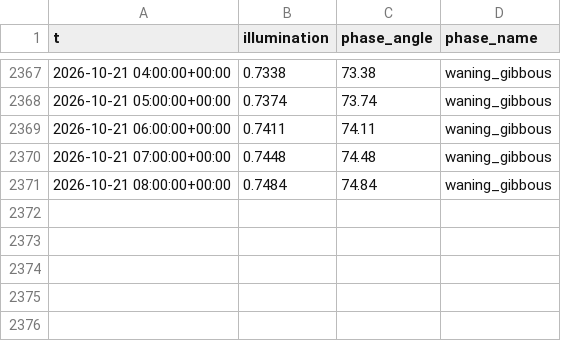
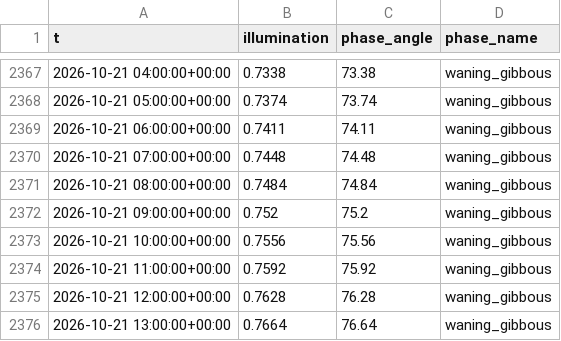
Before and after one commit to richardmhuse/do-not-hit-the-bridge, a CSV file: data/raw/lunar.csv, drawn as a sheet; only a part is shown, gaps mark what is left out.

```diff
--- a/data/raw/lunar.csv
+++ b/data/raw/lunar.csv
@@ -2371 +2371,6 @@ t,illumination,phase_angle,phase_name
 2026-10-21 08:00:00+00:00,0.7484,74.84,waning_gibbous
+2026-10-21 09:00:00+00:00,0.752,75.2,waning_gibbous
+2026-10-21 10:00:00+00:00,0.7556,75.56,waning_gibbous
+2026-10-21 11:00:00+00:00,0.7592,75.92,waning_gibbous
+2026-10-21 12:00:00+00:00,0.7628,76.28,waning_gibbous
+2026-10-21 13:00:00+00:00,0.7664,76.64,waning_gibbous
```
Also changed, not shown: data/processed/forecast.csv, data/raw/measured.csv, 7 other files.
